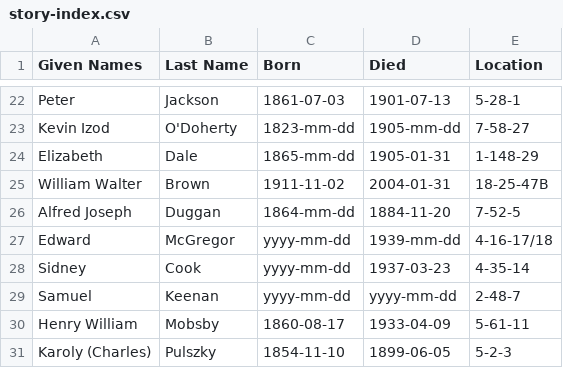
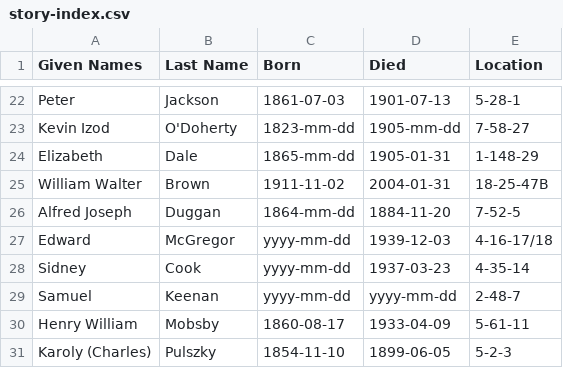
Before and after one commit to 1871fotc/1871fotc.github.io, a CSV file: docs/assets/data/story-index.csv, drawn as a sheet; only a part is shown, gaps mark what is left out.

```diff
--- a/docs/assets/data/story-index.csv
+++ b/docs/assets/data/story-index.csv
@@ -26,3 +26,3 @@ William Walter,Brown,1911-11-02,2004-01-31,18-25-47B
 Alfred Joseph,Duggan,1864-mm-dd,1884-11-20,7-52-5
-Edward,McGregor,yyyy-mm-dd,1939-mm-dd,4-16-17/18
+Edward,McGregor,yyyy-mm-dd,1939-12-03,4-16-17/18
 Sidney,Cook,yyyy-mm-dd,1937-03-23,4-35-14
```
Also changed, not shown: 7 other files.
